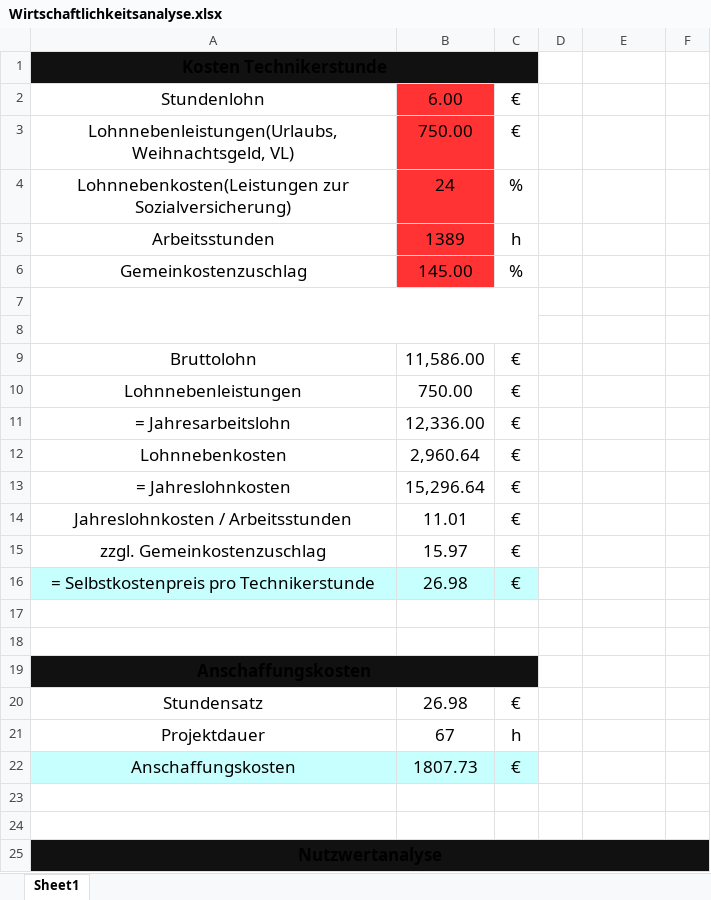
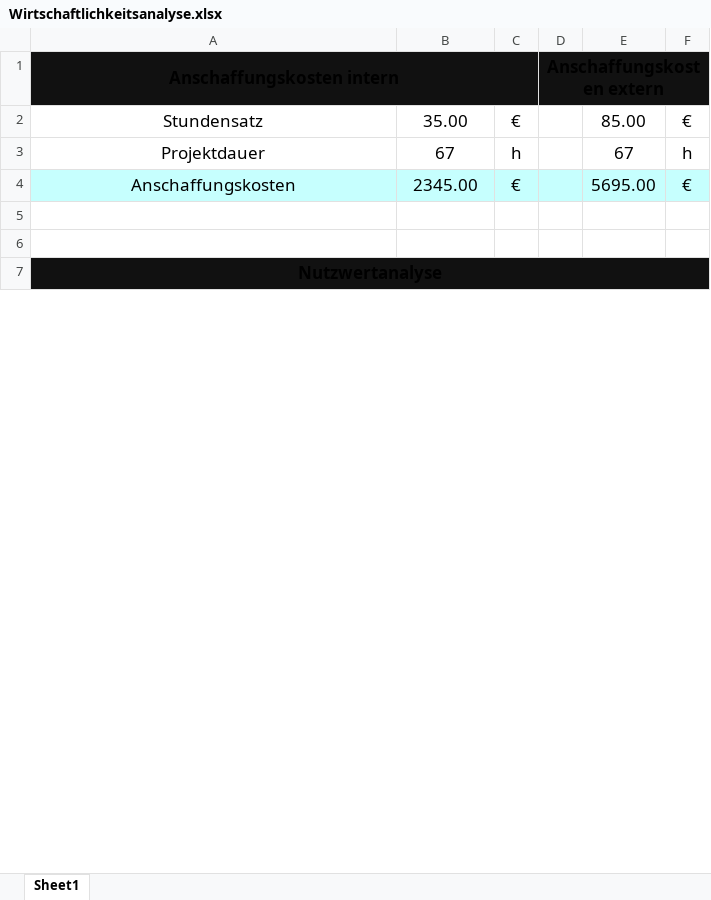
Before and after one commit to gelinger777/ihk, an Excel workbook: 1. Analyse/Wirtschaftlichkeitsanalyse.xlsx, sheet Sheet1, drawn as a sheet; only a part is shown; values as stored, in another font and other column widths than the file's, no borders; removed rows and columns are numbered as before the commit, all else as after; the diff names each change by its address in the sheet, - before the commit and + after, or states it on an @@ line.

```diff
--- a/1. Analyse/Wirtschaftlichkeitsanalyse.xlsx (sheet Sheet1)
+++ b/1. Analyse/Wirtschaftlichkeitsanalyse.xlsx (sheet Sheet1)
-row 1: Kosten Technikerstunde
-row 2: Stundenlohn | 6.00 | €
-row 3: Lohnnebenleistungen(Urlaubs, Weihnachtsgeld, VL) | 750.00 | €
-row 4: Lohnnebenkosten(Leistungen zur Sozialversicherung) | 24 | %
-row 5: Arbeitsstunden | 1389 | h
-row 6: Gemeinkostenzuschlag | 145.00 | %
-row 1: (empty)
+row 1: Anschaffungskosten intern |  |  | Anschaffungskosten extern
-A1:F1 fill: none
+A1:F1 fill: #111111
+D1:F1 merged
-row 8: (empty)
-row 9: Bruttolohn | 11,586.00 | €
-row 10: Lohnnebenleistungen | 750.00 | €
-row 11: = Jahresarbeitslohn | 12,336.00 | €
-row 12: Lohnnebenkosten | 2,960.64 | €
-row 13: = Jahreslohnkosten | 15,296.64 | €
-row 14: Jahreslohnkosten / Arbeitsstunden | 11.01 | €
-row 15: zzgl. Gemeinkostenzuschlag | 15.97 | €
-row 16: = Selbstkostenpreis pro Technikerstunde | 26.98 | €
-row 17: (empty)
-row 18: (empty)
-row 19: Anschaffungskosten
-B2: 26.98
+B2: 35.00
-E2: (empty)
+E2: 85.00
-F2: (empty)
+F2: €
-E3: (empty)
+E3: 67
-F3: (empty)
+F3: h
-B4: 1807.73
+B4: 2345.00
-D4:F4 fill: none
+D4:F4 fill: #C6FFFE
-E4: (empty)
+E4: 5695.00
-F4: (empty)
+F4: €
```
Also changed, not shown: 1. Analyse/Arbeitspakete.xlsx, 9 other files.
